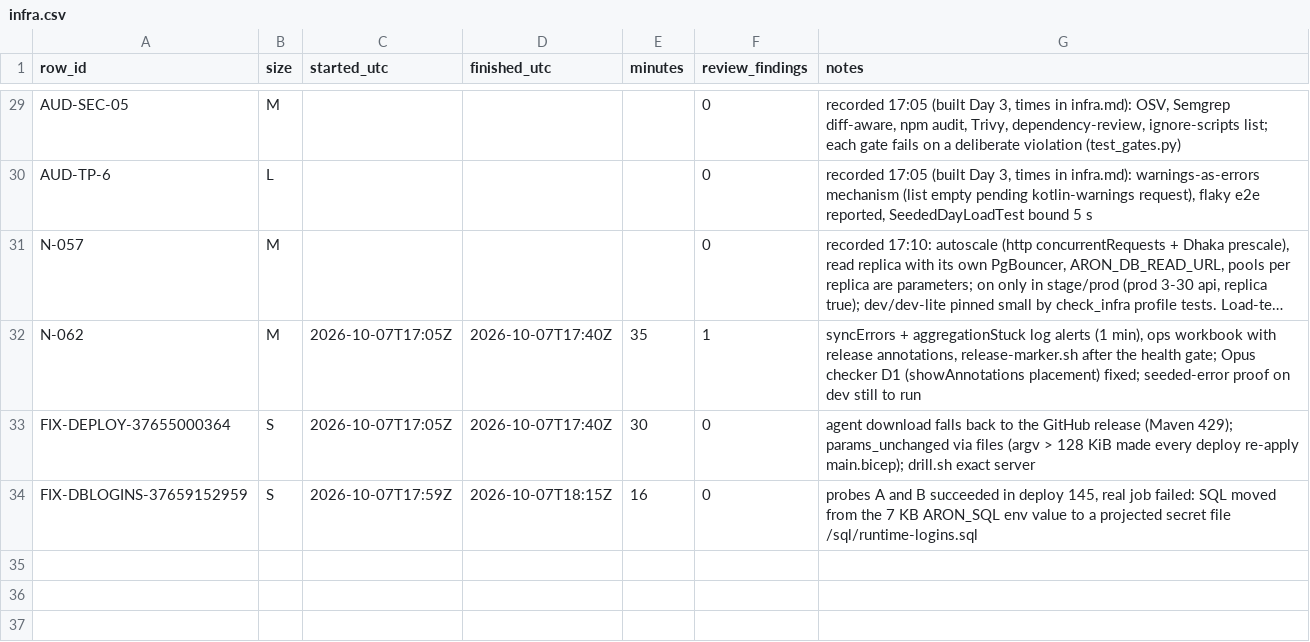
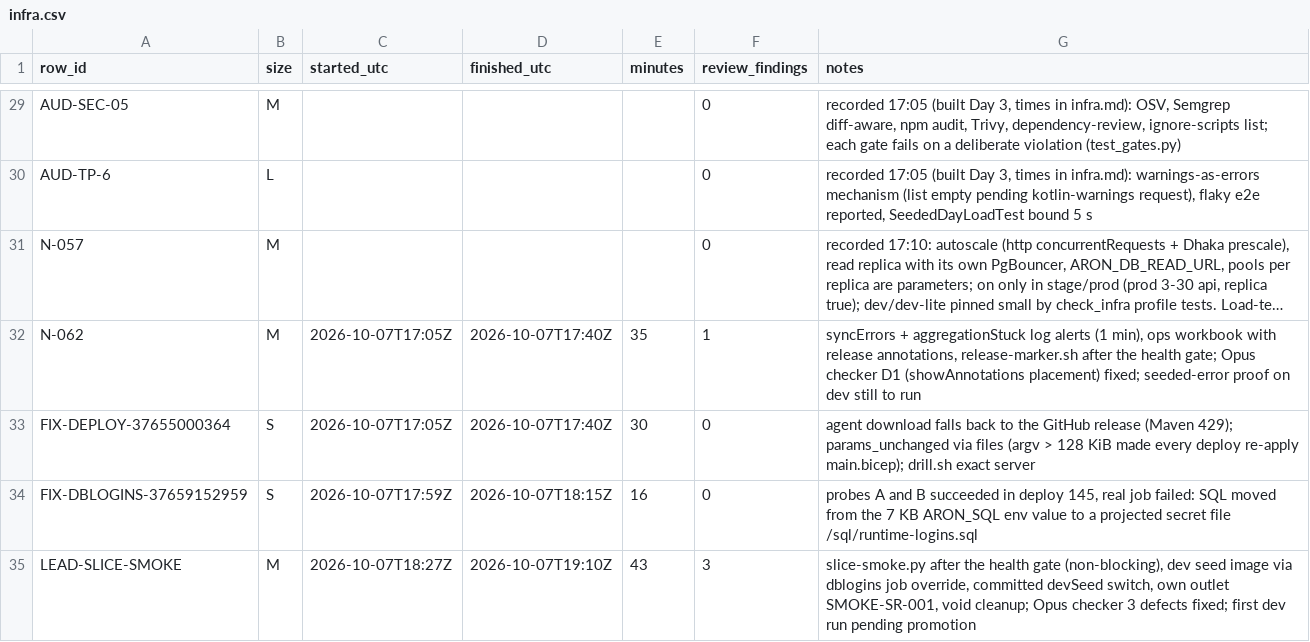
Before and after one commit to asefameerador96-ctrl/Aron-Pro-Max, a CSV file: docs/status/infra.csv, drawn as a sheet; only a part is shown, gaps mark what is left out; long unchanged cells end in ….

```diff
--- a/docs/status/infra.csv
+++ b/docs/status/infra.csv
@@ -34 +34,2 @@ FIX-DEPLOY-37655000364,S,2026-10-07T17:05Z,2026-10-07T17:40Z,30,0,"agent downloa
 FIX-DBLOGINS-37659152959,S,2026-10-07T17:59Z,2026-10-07T18:15Z,16,0,"probes A and B succeeded in deploy 145, real job failed: SQL moved from the 7 KB ARON_SQL env value to a projected secret file /sql/runtime-logins.sql"
+LEAD-SLICE-SMOKE,M,2026-10-07T18:27Z,2026-10-07T19:10Z,43,3,"slice-smoke.py after the health gate (non-blocking), dev seed image via dblogins job override, committed devSeed switch, own outlet SMOKE-SR-001, void cleanup; Opus checker 3 defects fixed; first dev run pending promotion"
```
Also changed, not shown: 1 other file.
